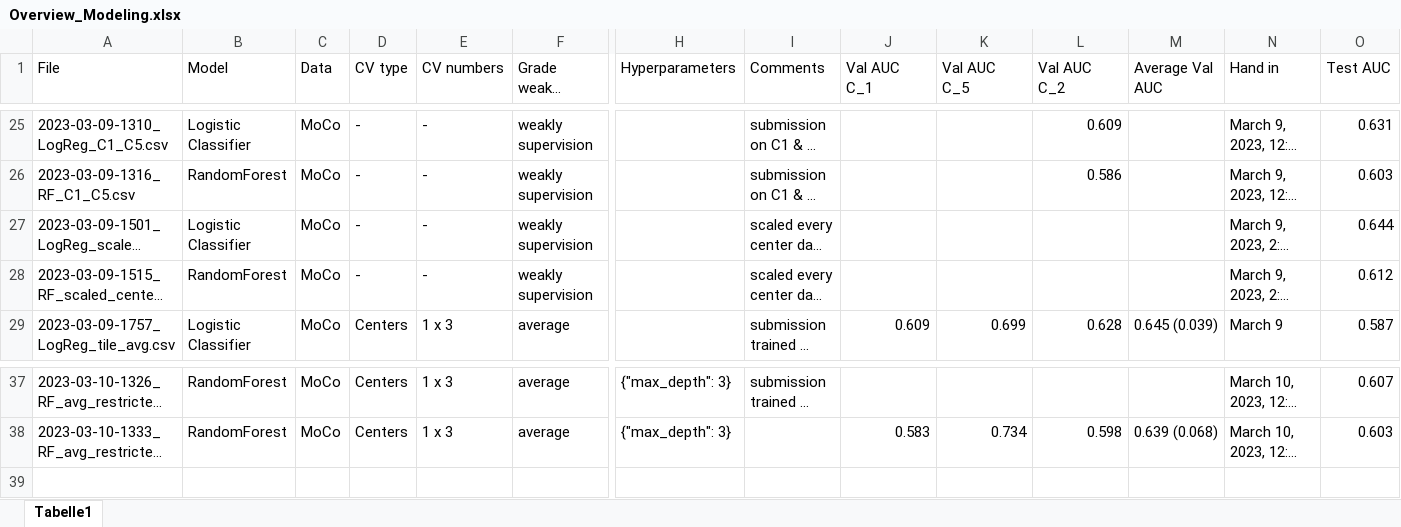
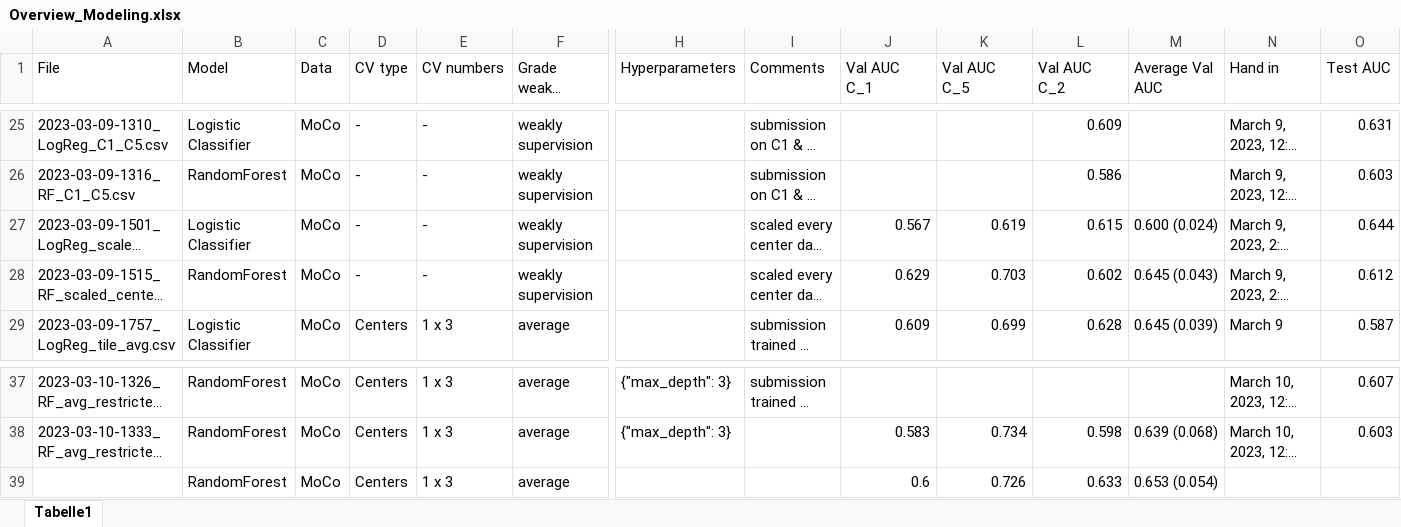
Before and after one commit to stlbnmaria/enschallenge2023, an Excel workbook: modeling/Overview_Modeling.xlsx, sheet Tabelle1, drawn as a sheet; only a part is shown, gaps mark what is left out; long unchanged cells end in …; values as stored, in another font and other column widths than the file's, no borders; table styles not drawn; rows hold the shown columns only; the diff names each change by its address in the sheet, - before the commit and + after, or states it on an @@ line.

Commit message:
added scaling test run for weakly logReg and RF as well as played with cv for RF averaged

```diff
--- a/modeling/Overview_Modeling.xlsx (sheet Tabelle1)
+++ b/modeling/Overview_Modeling.xlsx (sheet Tabelle1)
-J27 (Val AUC C_1): (empty)
+J27 (Val AUC C_1): 0.567
-K27 (Val AUC C_5): (empty)
+K27 (Val AUC C_5): 0.619
-L27 (Val AUC C_2): (empty)
+L27 (Val AUC C_2): 0.615
-M27 (Average Val AUC): (empty)
+M27 (Average Val AUC): 0.600 (0.024)
-J28 (Val AUC C_1): (empty)
+J28 (Val AUC C_1): 0.629
-K28 (Val AUC C_5): (empty)
+K28 (Val AUC C_5): 0.703
-L28 (Val AUC C_2): (empty)
+L28 (Val AUC C_2): 0.602
-M28 (Average Val AUC): (empty)
+M28 (Average Val AUC): 0.645 (0.043)
+row 39:  | RandomForest | MoCo | Centers | 1 x 3 | average |  |  | 0.6 | 0.726 | 0.633 | 0.653 (0.054)
```
